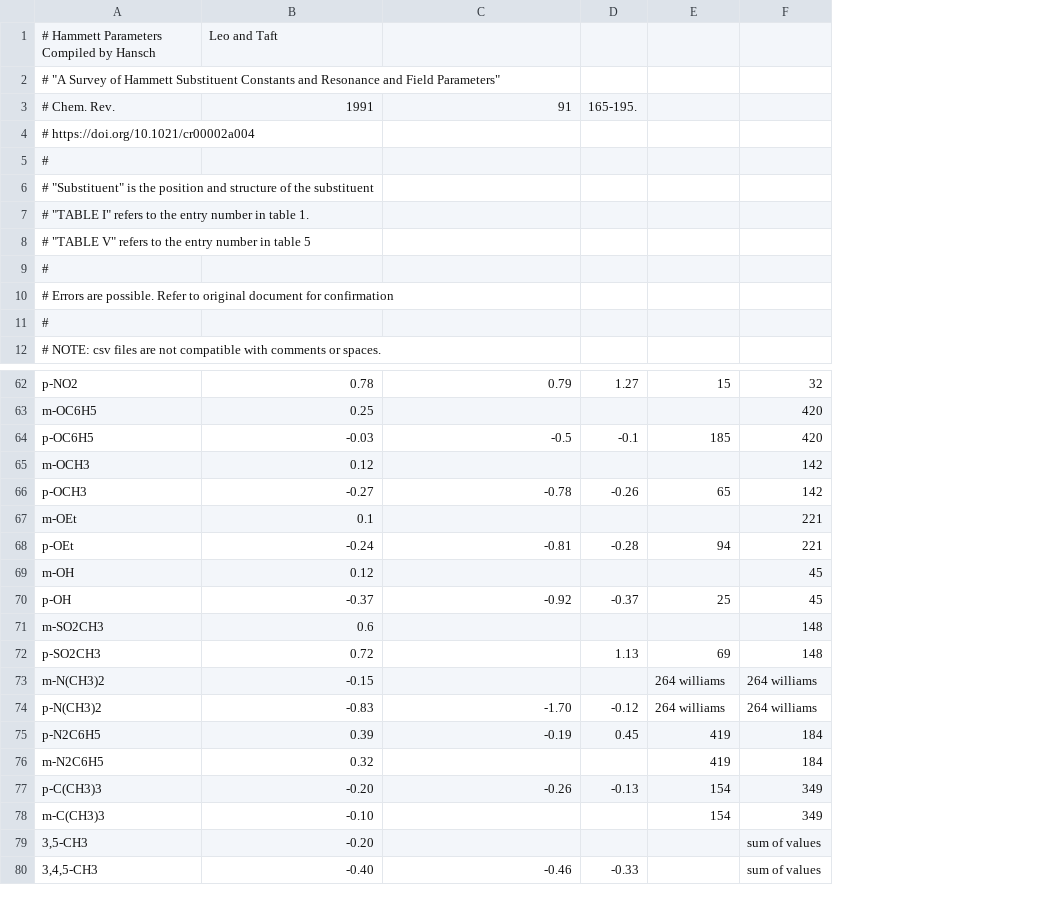
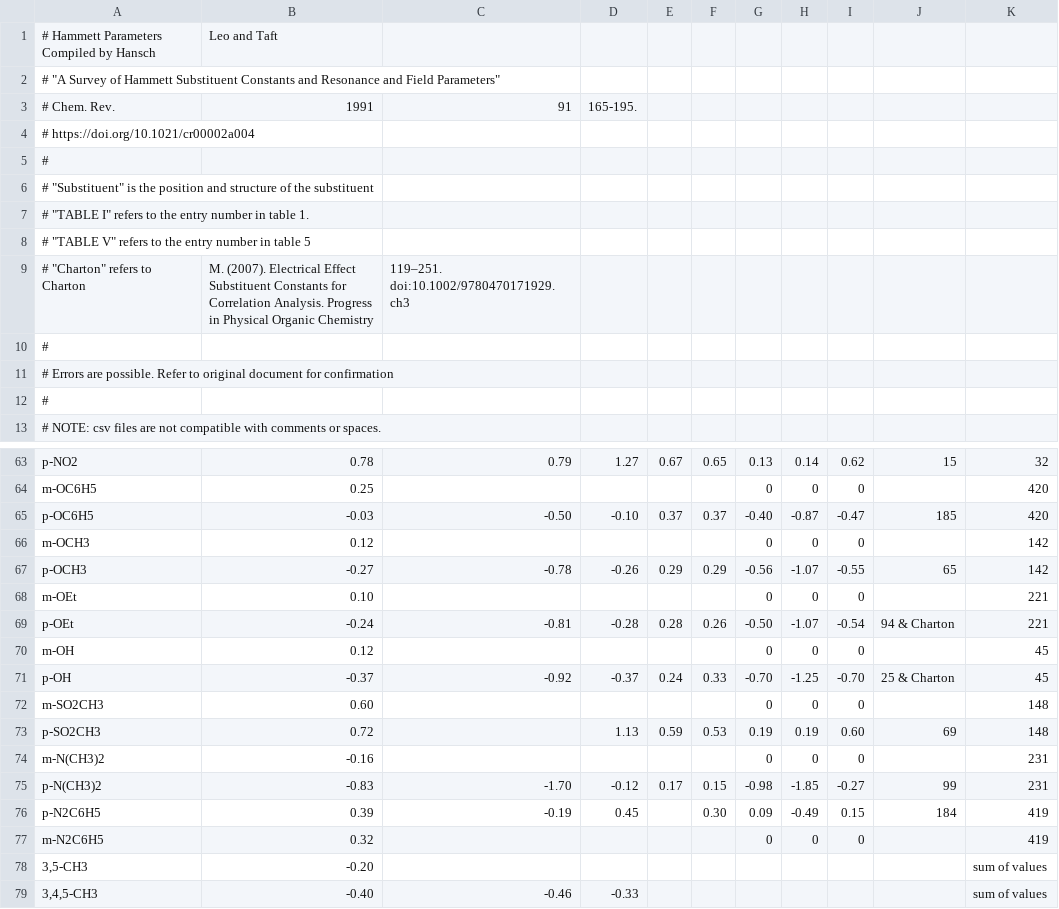
Before and after one commit to blinkletter/LFER-QSAR, a CSV file: data/LFER_HanschLeoTaft.csv, drawn as a sheet; only a part is shown, gaps mark what is left out; removed rows and columns are numbered as before the commit, all else as after; the diff covers the shown part only; the diff names each change by its address in the sheet, - before the commit and + after, or states it on an @@ line.

```diff
--- a/data/LFER_HanschLeoTaft.csv
+++ b/data/LFER_HanschLeoTaft.csv
+column E, rows 63-75: 0.67 |  | 0.37 |  | 0.29 |  | 0.28 |  | 0.24 |  | 0.59 |  | 0.17
+column F, rows 63-76: 0.65 |  | 0.37 |  | 0.29 |  | 0.26 |  | 0.33 |  | 0.53 |  | 0.15 | 0.30
+column G, rows 63-77: 0.13 | 0 | -0.40 | 0 | -0.56 | 0 | -0.50 | 0 | -0.70 | 0 | 0.19 | 0 | -0.98 | 0.09 | 0
+column H, rows 63-77: 0.14 | 0 | -0.87 | 0 | -1.07 | 0 | -1.07 | 0 | -1.25 | 0 | 0.19 | 0 | -1.85 | -0.49 | 0
+column I, rows 63-77: 0.62 | 0 | -0.47 | 0 | -0.55 | 0 | -0.54 | 0 | -0.70 | 0 | 0.60 | 0 | -0.27 | 0.15 | 0
+row 9: # "Charton" refers to Charton | M. (2007). Electrical Effect Substituent Constants for Correlation Analysis. Progress in Physical Organic Chemistry | 119–251. doi:10.1002/9780470171929.ch3
-C65: -0.5
+C65: -0.50
-D65: -0.1
+D65: -0.10
-B68: 0.1
+B68: 0.10
-J69: 94
+J69: 94 & Charton
-J71: 25
+J71: 25 & Charton
-B72: 0.6
+B72: 0.60
-B74: -0.15
+B74: -0.16
-J74: 264 williams
+J74: (empty)
-K74:K75: 264 williams
+K74:K75: 231
-J75: 264 williams
+J75: 99
-J76: 419
+J76: 184
-K76:K77: 184
+K76:K77: 419
-J77: 419
+J77: (empty)
-row 77: p-C(CH3)3 | -0.20 | -0.26 | -0.13 | 154 | 349
-row 78: m-C(CH3)3 | -0.10 |  |  | 154 | 349
```
Also changed, not shown: 16 edited cells elsewhere in this file, 1 other file.
